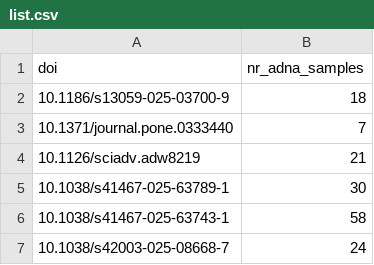
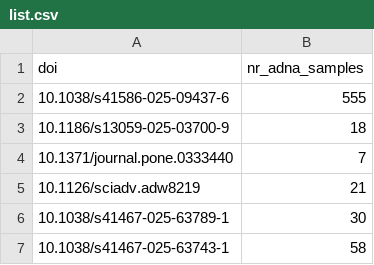
Before and after one commit to poseidon-framework/paper-directory, a CSV file: list.csv, drawn as a sheet; only a part is shown; the shorter side is filled out with more unchanged rows.

Commit message:
added Gretzinger et al. 2025

```diff
--- a/list.csv
+++ b/list.csv
@@ -1,2 +1,3 @@
 doi,nr_adna_samples
+10.1038/s41586-025-09437-6,555
 10.1186/s13059-025-03700-9,18
```
